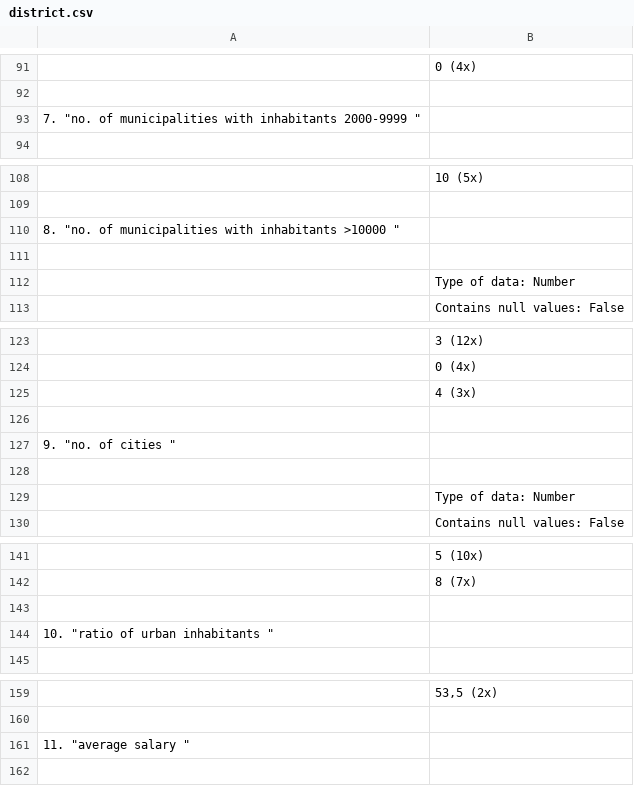
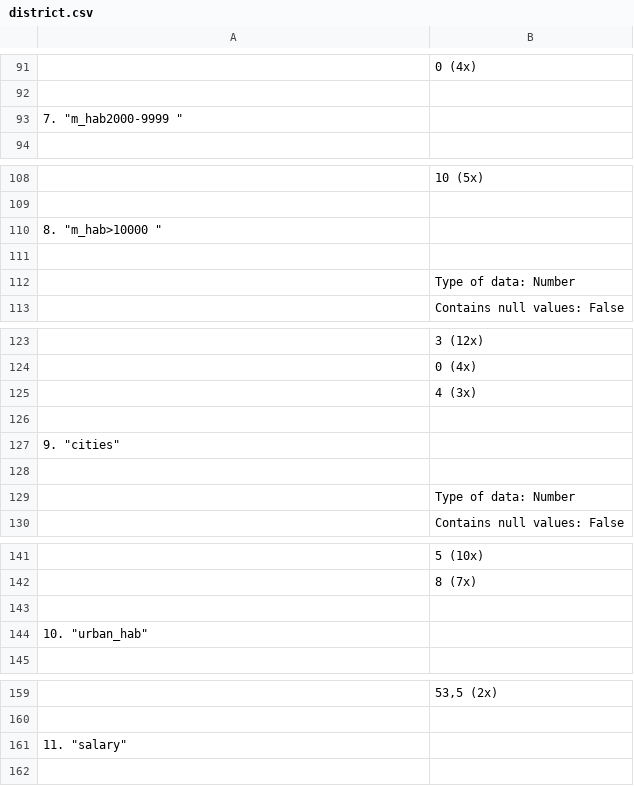
Before and after one commit to joaocsf/FEUP-ECAC, a CSV file: Data/stats/district.csv, drawn as a sheet; only a part is shown, gaps mark what is left out; the diff covers the shown part only.

```diff
--- a/Data/stats/district.csv
+++ b/Data/stats/district.csv
@@ -92,3 +92,3 @@
 
-  7. "no. of municipalities with inhabitants 2000-9999 "
+  7. "m_hab2000-9999 "
 
@@ -109,3 +109,3 @@
 
-  8. "no. of municipalities with inhabitants >10000 "
+  8. "m_hab>10000 "
 
@@ -126,3 +126,3 @@
 
-  9. "no. of cities "
+  9. "cities"
 
@@ -143,3 +143,3 @@
 
- 10. "ratio of urban inhabitants "
+ 10. "urban_hab"
 
@@ -160,3 +160,3 @@
 
- 11. "average salary "
+ 11. "salary"
 
```
Also changed, not shown: 10 edited cells elsewhere in this file, 18 other files.
